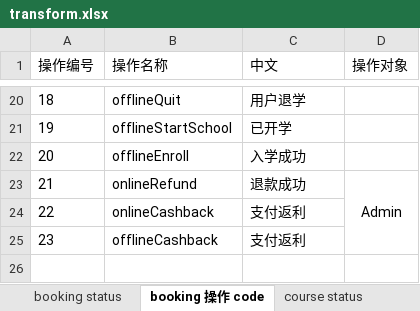
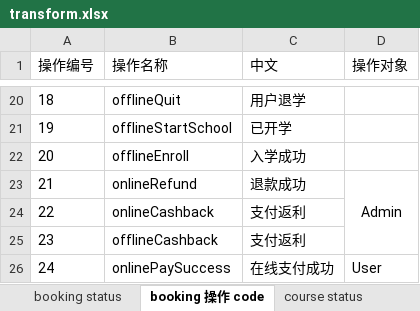
Before and after one commit to matYang/iShangkeBackend, an Excel workbook: iShangkeProject/Design/transform.xlsx, sheet booking 操作 code, drawn as a sheet; only a part is shown, gaps mark what is left out; values as stored, in another font and other column widths than the file's, no borders; the diff names each change by its address in the sheet, - before the commit and + after, or states it on an @@ line.

```diff
--- a/iShangkeProject/Design/transform.xlsx (sheet booking 操作 code)
+++ b/iShangkeProject/Design/transform.xlsx (sheet booking 操作 code)
+row 26: 24 | onlinePaySuccess | 在线支付成功 | User
```
Also changed, not shown: sheet booking status, 3 other files.
